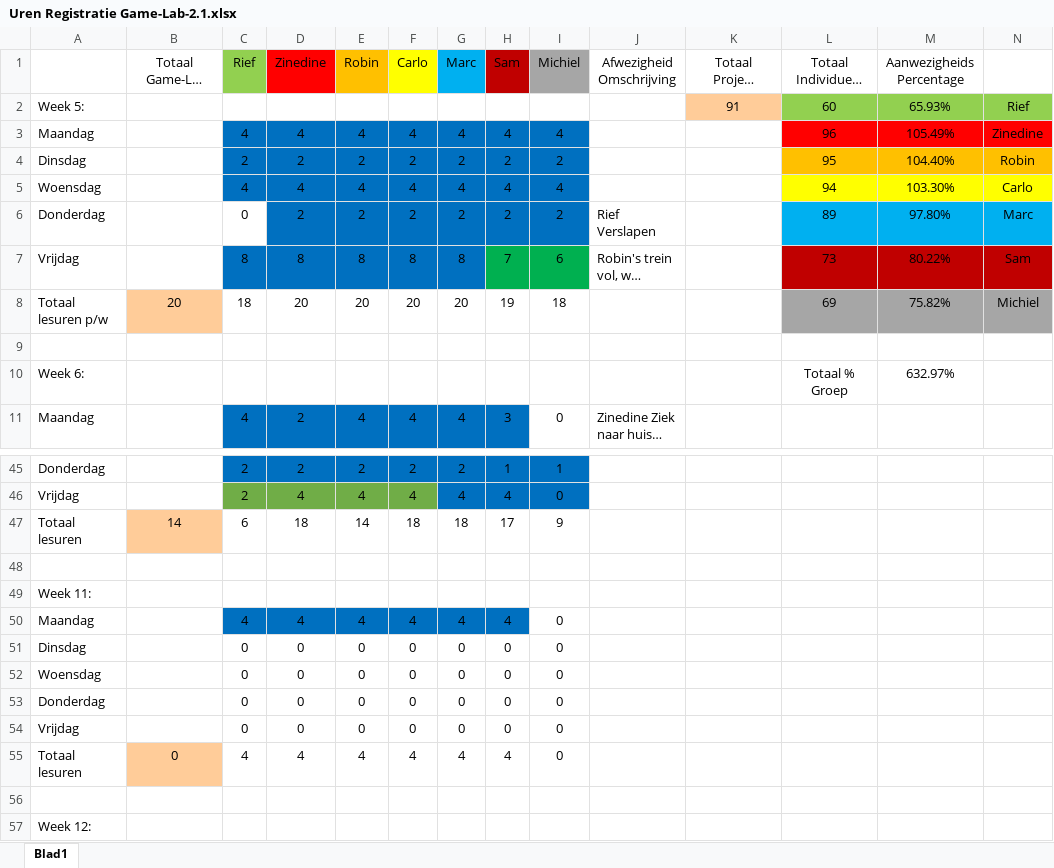
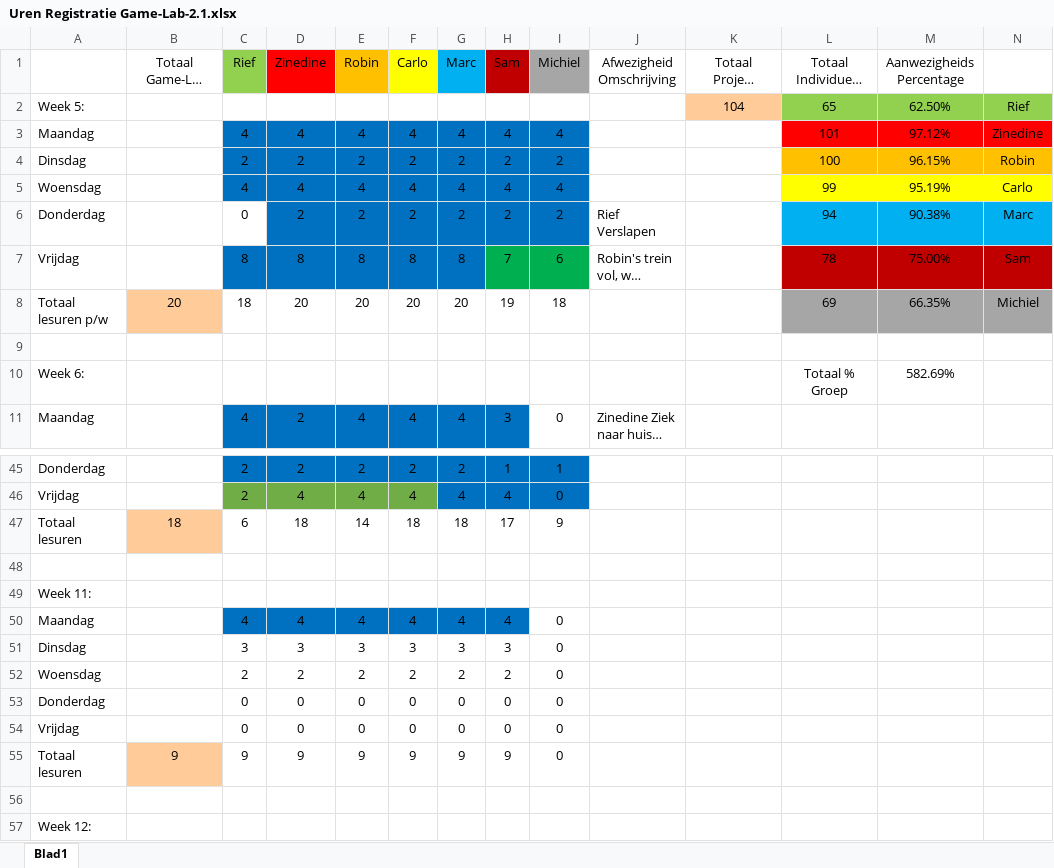
Before and after one commit to ryuiji/FPS, an Excel workbook: Algemeen/Uren Registratie Game-Lab-2.1.xlsx, sheet Blad1, drawn as a sheet; only a part is shown, gaps mark what is left out; long unchanged cells end in …; values as stored, in another font and other column widths than the file's, no borders; removed rows and columns are numbered as before the commit, all else as after; the diff names each change by its address in the sheet, - before the commit and + after, or states it on an @@ line.

Commit message:
uren registratie

```diff
--- a/Algemeen/Uren Registratie Game-Lab-2.1.xlsx (sheet Blad1)
+++ b/Algemeen/Uren Registratie Game-Lab-2.1.xlsx (sheet Blad1)
-K2 (Totaal Project Game-Lab Uren): 91
+K2 (Totaal Project Game-Lab Uren): 104
-L2 (Totaal Individueel L/U): 60
+L2 (Totaal Individueel L/U): 65
-M2 (Aanwezigheids Percentage): 65.93%
+M2 (Aanwezigheids Percentage): 62.50%
-L3 (Totaal Individueel L/U): 96
+L3 (Totaal Individueel L/U): 101
-M3 (Aanwezigheids Percentage): 105.49%
+M3 (Aanwezigheids Percentage): 97.12%
-L4 (Totaal Individueel L/U): 95
+L4 (Totaal Individueel L/U): 100
-M4 (Aanwezigheids Percentage): 104.40%
+M4 (Aanwezigheids Percentage): 96.15%
-L5 (Totaal Individueel L/U): 94
+L5 (Totaal Individueel L/U): 99
-M5 (Aanwezigheids Percentage): 103.30%
+M5 (Aanwezigheids Percentage): 95.19%
-L6 (Totaal Individueel L/U): 89
+L6 (Totaal Individueel L/U): 94
-M6 (Aanwezigheids Percentage): 97.80%
+M6 (Aanwezigheids Percentage): 90.38%
-L7 (Totaal Individueel L/U): 73
+L7 (Totaal Individueel L/U): 78
-M7 (Aanwezigheids Percentage): 80.22%
+M7 (Aanwezigheids Percentage): 75.00%
-M8 (Aanwezigheids Percentage): 75.82%
+M8 (Aanwezigheids Percentage): 66.35%
-M10 (Aanwezigheids Percentage): 632.97%
+M10 (Aanwezigheids Percentage): 582.69%
-B47 (Totaal Game-Lab uren p/w): 14
+B47 (Totaal Game-Lab uren p/w): 18
-row 51: Dinsdag |  | 0 | 0 | 0 | 0 | 0 | 0 | 0
-row 52: Woensdag |  | 0 | 0 | 0 | 0 | 0 | 0 | 0
+row 51: Dinsdag |  | 3 | 3 | 3 | 3 | 3 | 3 | 0
+row 52: Woensdag |  | 2 | 2 | 2 | 2 | 2 | 2 | 0
-row 55: Totaal lesuren | 0 | 4 | 4 | 4 | 4 | 4 | 4 | 0
+row 55: Totaal lesuren | 9 | 9 | 9 | 9 | 9 | 9 | 9 | 0
```
